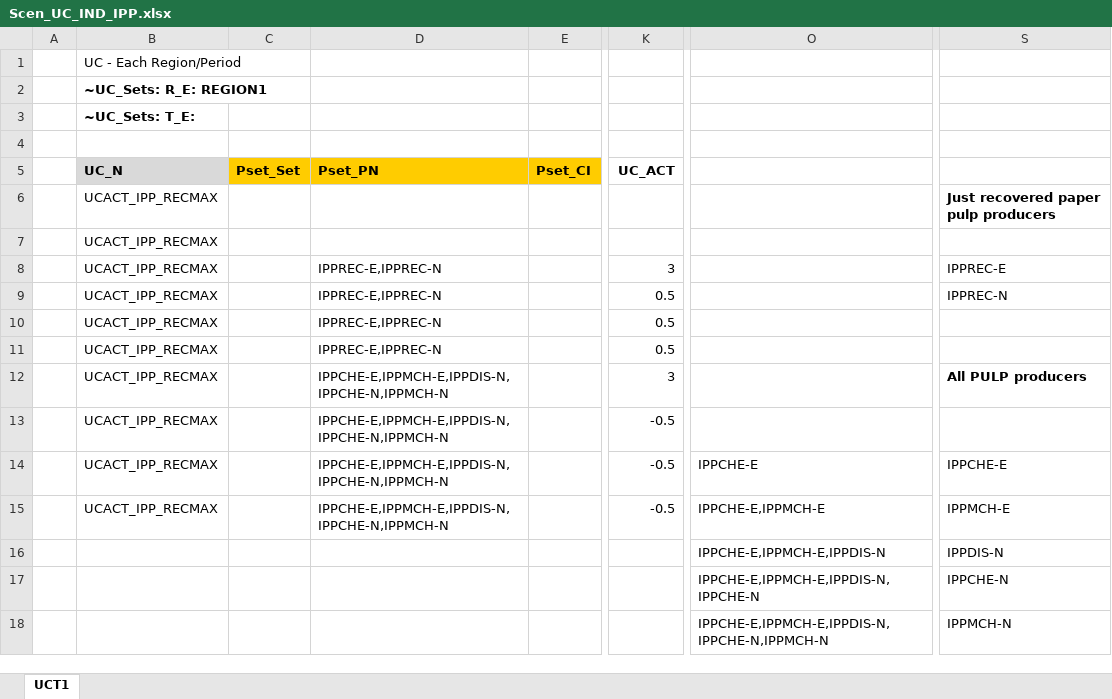
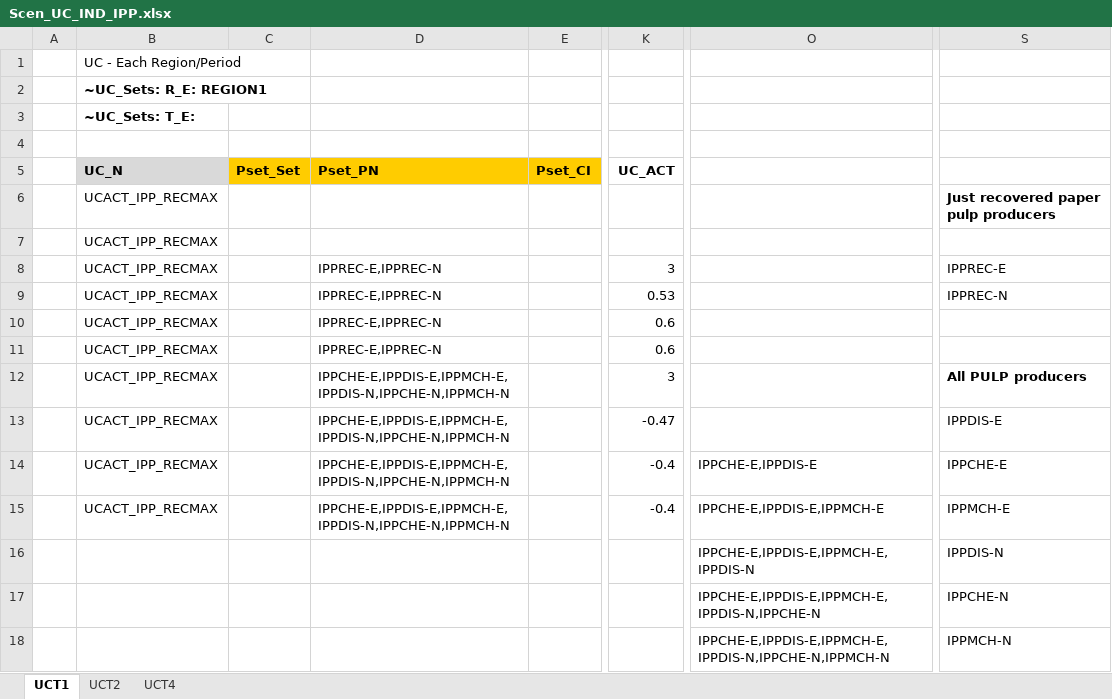
Before and after one commit to brunomerven/SATIMGE_Veda, an Excel workbook: suppxls/Scen_UC_IND_IPP.xlsx, sheet UCT1, drawn as a sheet; only a part is shown, gaps mark what is left out; values as stored, in another font and other column widths than the file's, no borders; the diff names each change by its address in the sheet, - before the commit and + after, or states it on an @@ line.

```diff
--- a/suppxls/Scen_UC_IND_IPP.xlsx (sheet UCT1)
+++ b/suppxls/Scen_UC_IND_IPP.xlsx (sheet UCT1)
+sheet tab: UCT2
+sheet tab: UCT4
-K9 (UC_ACT): 0.5
+K9 (UC_ACT): 0.53
-K10:K11 (UC_ACT): 0.5
+K10:K11 (UC_ACT): 0.6
-D12:D15 (Pset_PN): IPPCHE-E,IPPMCH-E,IPPDIS-N,IPPCHE-N,IPPMCH-N
+D12:D15 (Pset_PN): IPPCHE-E,IPPDIS-E,IPPMCH-E,IPPDIS-N,IPPCHE-N,IPPMCH-N
-K13 (UC_ACT): -0.5
+K13 (UC_ACT): -0.47
-S13: (empty)
+S13: IPPDIS-E
-K14:K15 (UC_ACT): -0.5
+K14:K15 (UC_ACT): -0.4
-O14: IPPCHE-E
+O14: IPPCHE-E,IPPDIS-E
-O15: IPPCHE-E,IPPMCH-E
+O15: IPPCHE-E,IPPDIS-E,IPPMCH-E
-O16: IPPCHE-E,IPPMCH-E,IPPDIS-N
+O16: IPPCHE-E,IPPDIS-E,IPPMCH-E,IPPDIS-N
-O17: IPPCHE-E,IPPMCH-E,IPPDIS-N,IPPCHE-N
+O17: IPPCHE-E,IPPDIS-E,IPPMCH-E,IPPDIS-N,IPPCHE-N
-O18: IPPCHE-E,IPPMCH-E,IPPDIS-N,IPPCHE-N,IPPMCH-N
+O18: IPPCHE-E,IPPDIS-E,IPPMCH-E,IPPDIS-N,IPPCHE-N,IPPMCH-N
```
Also changed, not shown: formulas that keep their value, SetsAndMaps/SetsAndMaps.xlsm, 1 other file.
